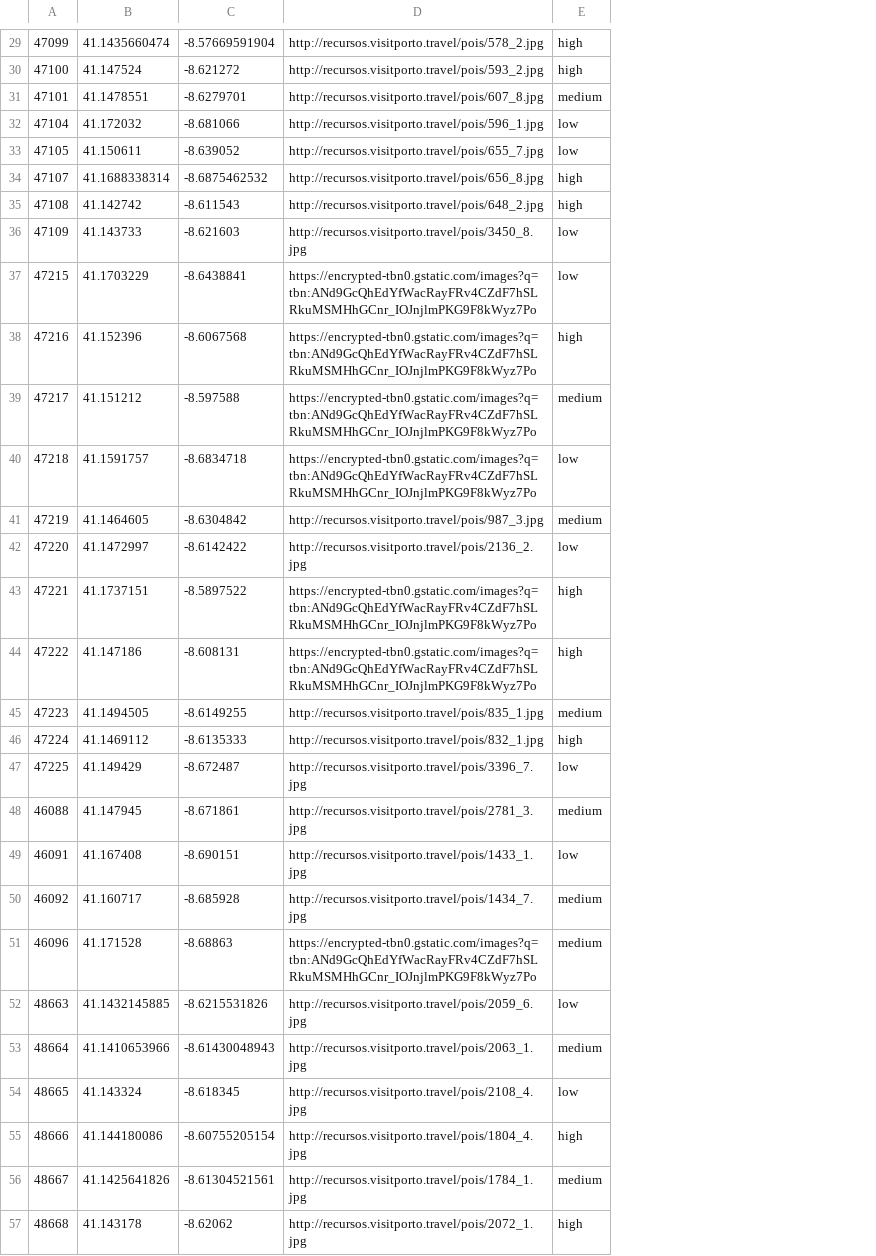
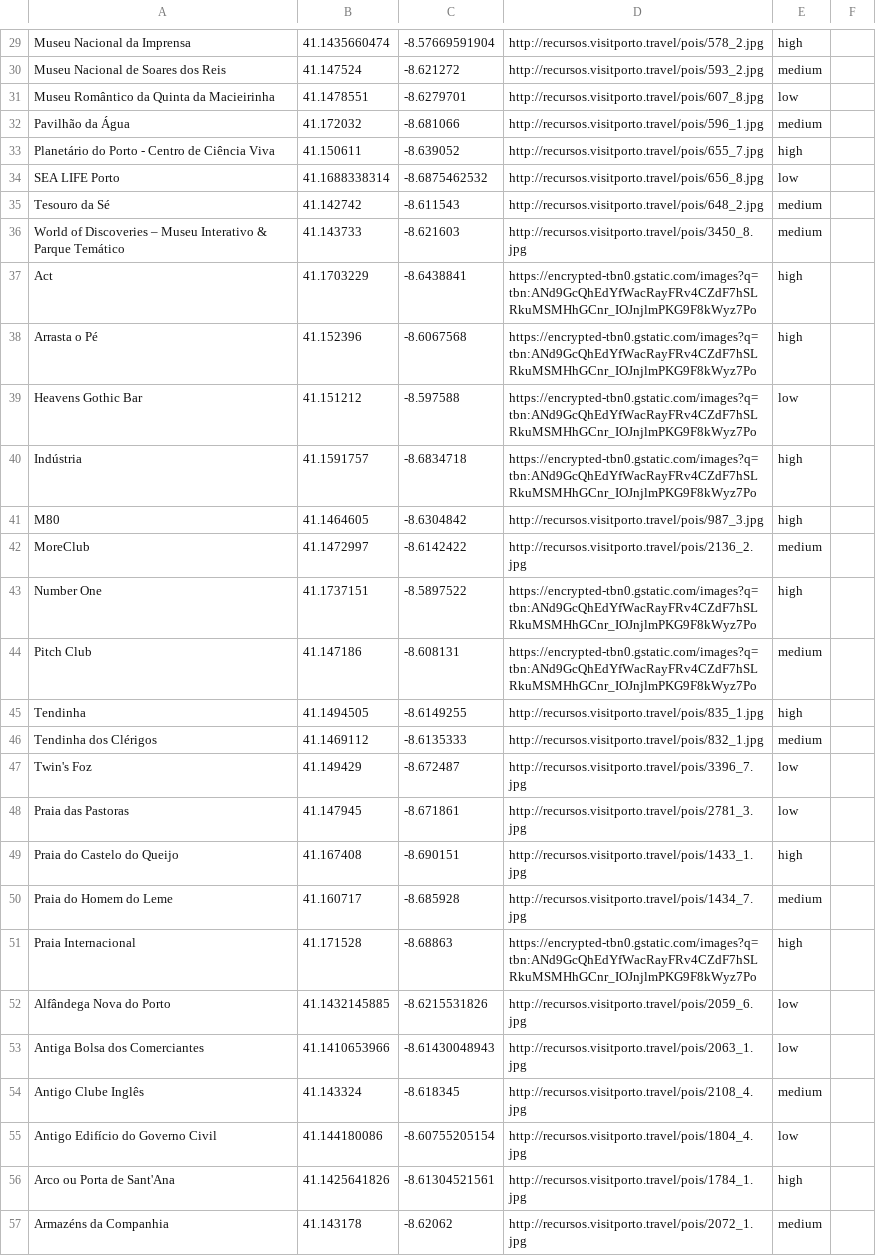
Before and after one commit to JSilva90/jsilva90.github.io, a CSV file: t1.csv, drawn as a sheet; only a part is shown, gaps mark what is left out; removed rows and columns are numbered as before the commit, all else as after; the diff covers the shown part only; the diff names each change by its address in the sheet, - before the commit and + after, or states it on an @@ line.

```diff
--- a/t1.csv
+++ b/t1.csv
-column A, rows 29-57: 47099 | 47100 | 47101 | 47104 | 47105 | 47107 | 47108 | 47109 | 47215 | 47216 | 47217 | 47218 | 47219 | 47220 | 47221 | 47222 | 47223 | 47224 | 47225 | 46088 | 46091 | 46092 | 46096 | 48663 | 48664 | 48665 | 48666 | 48667 | 48668
+column A, rows 29-57: Museu Nacional da Imprensa | Museu Nacional de Soares dos Reis | Museu Romântico da Quinta da Macieirinha | Pavilhão da Água | Planetário do Porto - Centro de Ciência Viva | SEA LIFE Porto | Tesouro da Sé | World of Discoveries – Museu Interativo & Parque Temático | Act | Arrasta o Pé | Heavens Gothic Bar | Indústria | M80 | MoreClub | Number One | Pitch Club | Tendinha | Tendinha dos Clérigos | Twin's Foz | Praia das Pastoras | Praia do Castelo do Queijo | Praia do Homem do Leme | Praia Internacional | Alfândega Nova do Porto | Antiga Bolsa dos Comerciantes | Antigo Clube Inglês | Antigo Edifício do Governo Civil | Arco ou Porta de Sant'Ana | Armazéns da Companhia
+column F, empty
-E30: high
+E30: medium
-E31: medium
+E31: low
-E32: low
+E32: medium
-E33: low
+E33: high
-E34: high
+E34: low
-E35: high
+E35: medium
-E36: low
+E36: medium
-E37: low
+E37: high
-E39: medium
+E39: low
-E40: low
+E40: high
-E41: medium
+E41: high
-E42: low
+E42: medium
-E44: high
+E44: medium
-E45: medium
+E45: high
-E46: high
+E46: medium
-E48: medium
+E48: low
-E49: low
+E49: high
-E51: medium
+E51: high
-E53: medium
+E53: low
-E54: low
+E54: medium
-E55: high
+E55: low
-E56: medium
+E56: high
-E57: high
+E57: medium
```
Also changed, not shown: 2 added rows, 2 removed rows and 58 edited cells elsewhere in this file.
